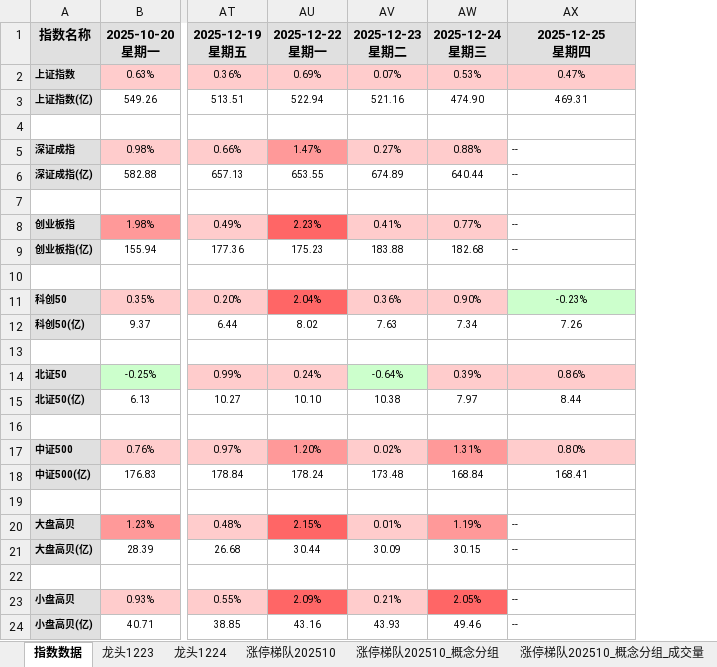
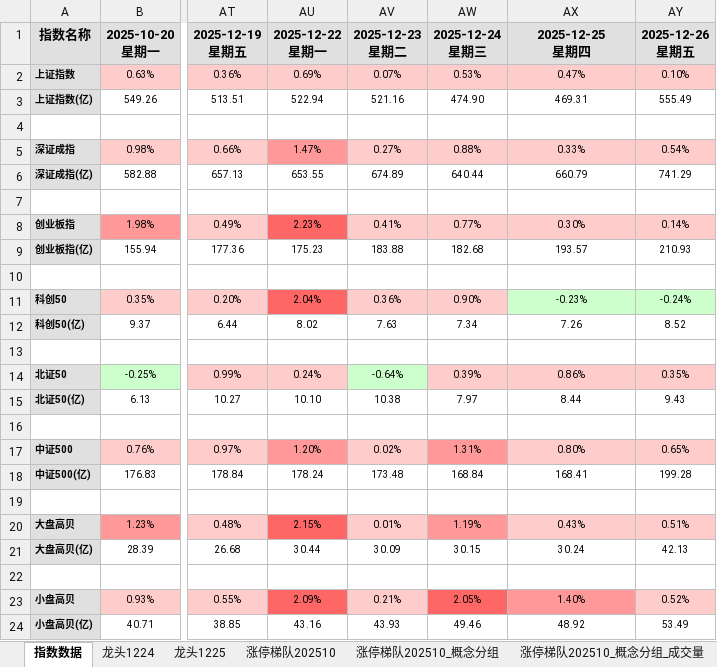
Before and after one commit to KealLiang/HardTrading, an Excel workbook: excel/ladder_analysis.xlsx, sheet 指数数据, drawn as a sheet; only a part is shown, gaps mark what is left out; values as stored, in another font and other column widths than the file's, no borders; ↵ is a line break in a cell; the diff names each change by its address in the sheet, - before the commit and + after, or states it on an @@ line.

```diff
--- a/excel/ladder_analysis.xlsx (sheet 指数数据)
+++ b/excel/ladder_analysis.xlsx (sheet 指数数据)
-sheet tab: 龙头1223
+column AY, rows 1-24: 2025-12-26 ↵ 星期五 | 0.10% | 555.49 |  | 0.54% | 741.29 |  | 0.14% | 210.93 |  | -0.24% | 8.52 |  | 0.35% | 9.43 |  | 0.65% | 199.28 |  | 0.51% | 42.13 |  | 0.52% | 53.49
-AX5: --
+AX5: 0.33%
-AX5:AX6 alignment: left
+AX5:AX6 alignment: center
-AX5 fill: none
+AX5 fill: #FFCCCC
-AX6: --
+AX6: 660.79
-AX8: --
+AX8: 0.30%
-AX8:AX9 alignment: left
+AX8:AX9 alignment: center
-AX8 fill: none
+AX8 fill: #FFCCCC
-AX9: --
+AX9: 193.57
-AX20: --
+AX20: 0.43%
-AX20:AX21 alignment: left
+AX20:AX21 alignment: center
-AX20 fill: none
+AX20 fill: #FFCCCC
-AX21: --
+AX21: 30.24
-AX23: --
+AX23: 1.40%
-AX23:AX24 alignment: left
+AX23:AX24 alignment: center
-AX23 fill: none
+AX23 fill: #FF9999
-AX24: --
+AX24: 48.92
```
Also changed, not shown: sheet 涨停梯队202510_概念分组_成交量, sheet 涨停梯队202510_概念分组, sheet 涨停梯队202510, sheet 图例_涨停梯队202510, sheet 龙头1225, sheet 龙头1224, other sheet tabs, hidden cells, excel/fupan_analysis.xlsx, excel/fupan_stocks_non_main.xlsx, 3 other files.
